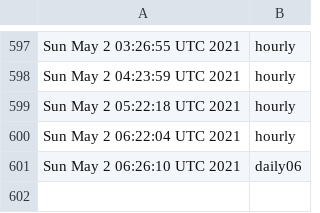
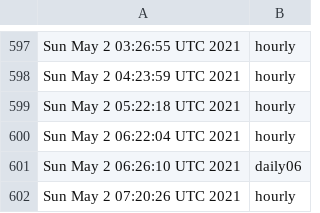
Before and after one commit to briancohan/gha-cron-demo, a CSV file: log.csv, drawn as a sheet; only a part is shown, gaps mark what is left out; the diff names each change by its address in the sheet, - before the commit and + after, or states it on an @@ line.

```diff
--- a/log.csv
+++ b/log.csv
+row 602: Sun May 2 07:20:26 UTC 2021 | hourly
```
Also changed, not shown: 1 other file.
